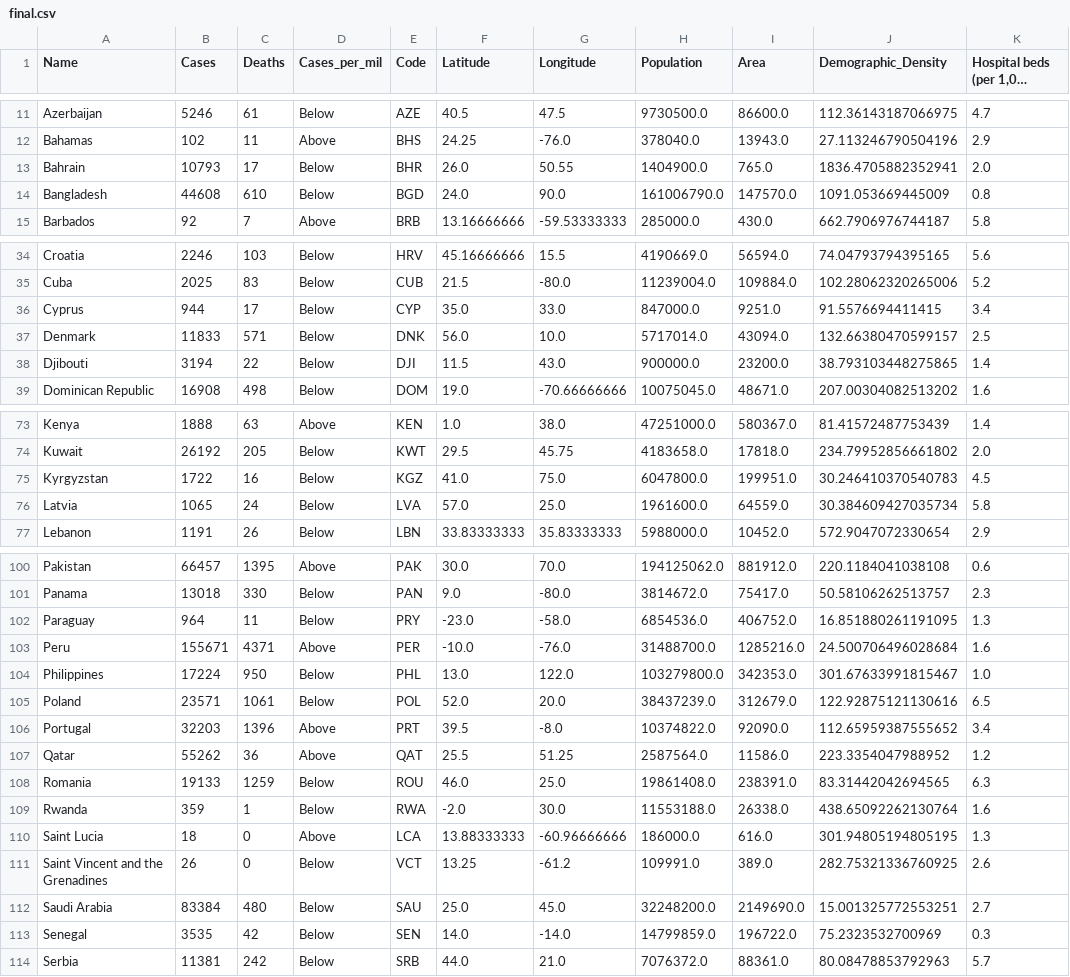
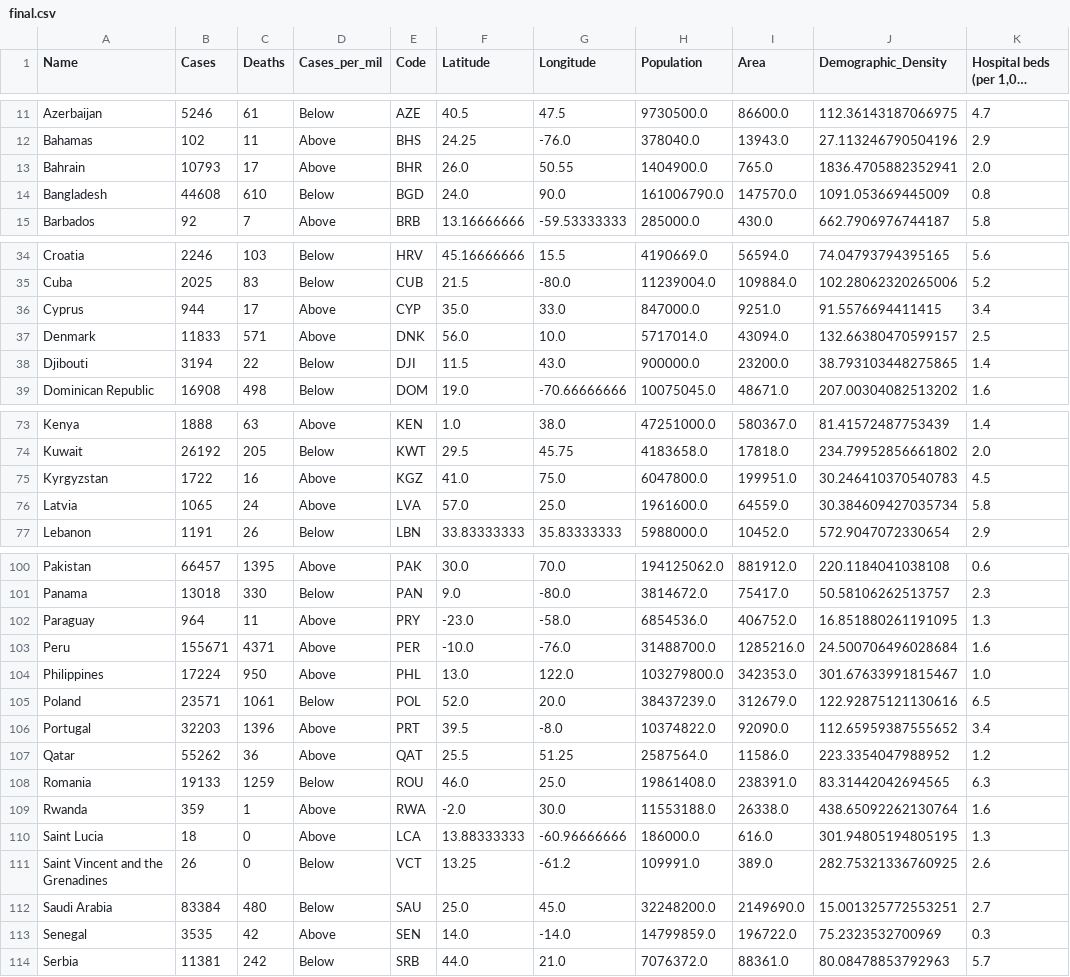
Before and after one commit to Vinschers/egg-wave, a CSV file: final.csv, drawn as a sheet; only a part is shown, gaps mark what is left out; long unchanged cells end in …; the diff covers the shown part only; the diff names each change by its address in the sheet, - before the commit and + after, or states it on an @@ line.

Commit message:
wldMean atualizado

```diff
--- a/final.csv
+++ b/final.csv
-D13 (Cases_per_mil): Below
+D13 (Cases_per_mil): Above
-D36:D37 (Cases_per_mil): Below
+D36:D37 (Cases_per_mil): Above
-D75:D76 (Cases_per_mil): Below
+D75:D76 (Cases_per_mil): Above
-D102 (Cases_per_mil): Below
+D102 (Cases_per_mil): Above
-D104 (Cases_per_mil): Below
+D104 (Cases_per_mil): Above
-D109 (Cases_per_mil): Below
+D109 (Cases_per_mil): Above
-D113 (Cases_per_mil): Below
+D113 (Cases_per_mil): Above
```
Also changed, not shown: 3 edited cells elsewhere in this file.
